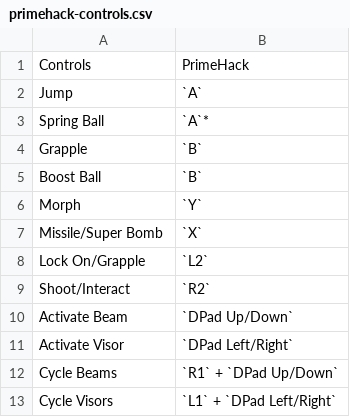
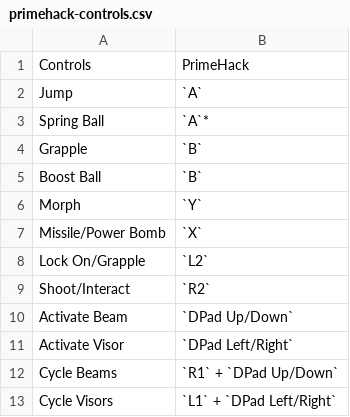
Before and after one commit to EmuDeck/emudeck.github.io, a CSV file: docs/tables/primehack-controls.csv, drawn as a sheet.

Commit message:
[PrimeHack] Power Bomb > Super Bomb

```diff
--- a/docs/tables/primehack-controls.csv
+++ b/docs/tables/primehack-controls.csv
@@ -6,3 +6,3 @@ Boost Ball,`B`
 Morph,`Y`
-Missile/Super Bomb,`X`
+Missile/Power Bomb,`X`
 Lock On/Grapple,`L2`
```
